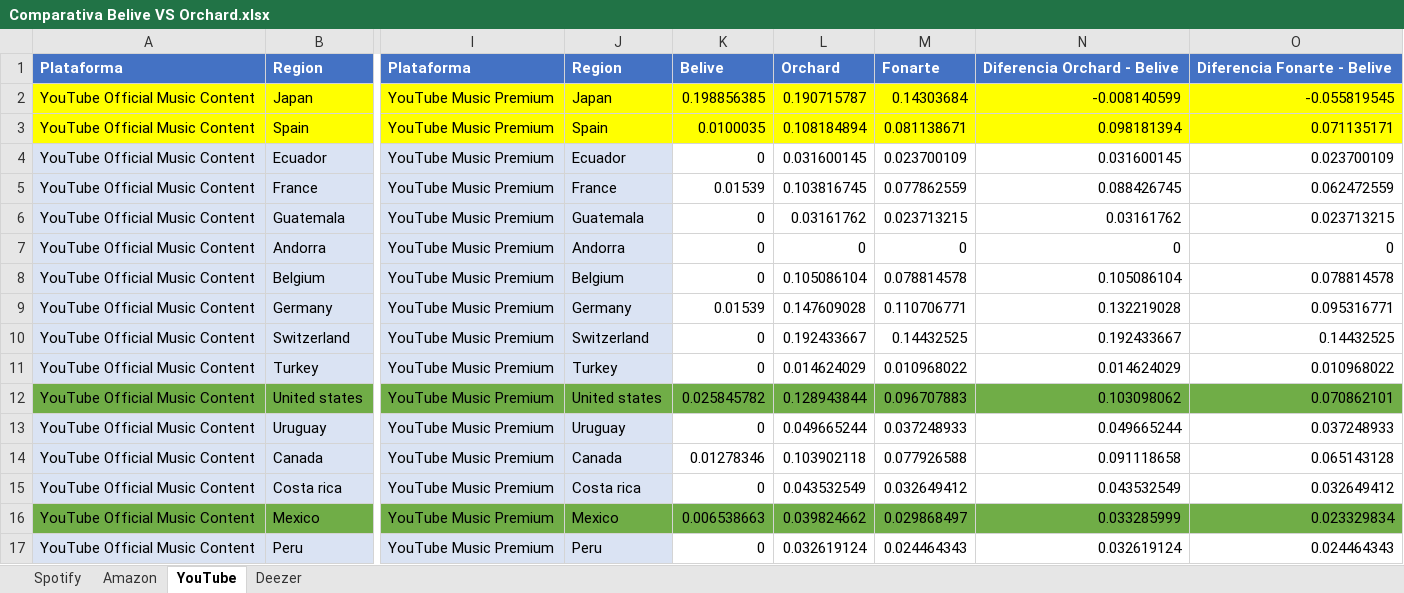
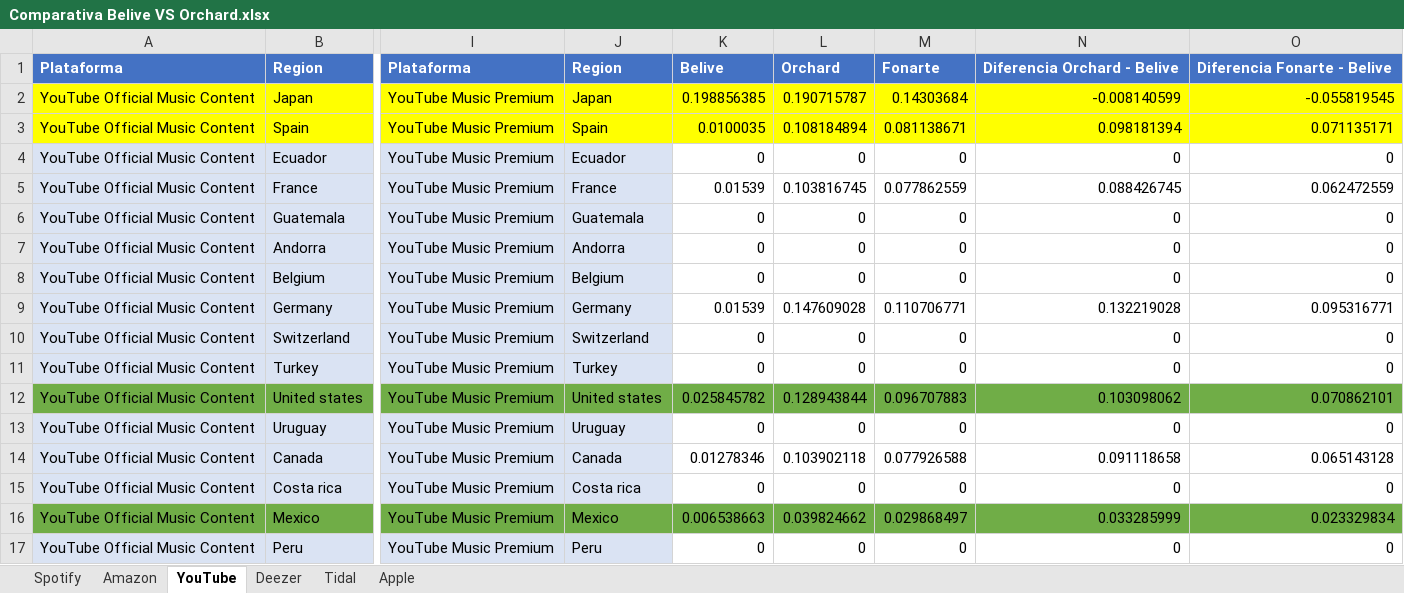
Before and after one commit to FonarteLatino/www.fonartelatino.com, an Excel workbook: Comparativa Belive VS Orchard.xlsx, sheet YouTube, drawn as a sheet; only a part is shown, gaps mark what is left out; values as stored, in another font and other column widths than the file's, no borders; table styles not drawn; the diff covers the shown part only; the diff names each change by its address in the sheet, - before the commit and + after, or states it on an @@ line.

```diff
--- a/Comparativa Belive VS Orchard.xlsx (sheet YouTube)
+++ b/Comparativa Belive VS Orchard.xlsx (sheet YouTube)
+sheet tab: Tidal
+sheet tab: Apple
-L4: 0.031600145
+L4: 0
-M4: 0.023700109
+M4: 0
-N4: 0.031600145
+N4: 0
-O4: 0.023700109
+O4: 0
-L6: 0.03161762
+L6: 0
-M6: 0.023713215
+M6: 0
-N6: 0.03161762
+N6: 0
-O6: 0.023713215
+O6: 0
-L8: 0.105086104
+L8: 0
-M8: 0.078814578
+M8: 0
-N8: 0.105086104
+N8: 0
-O8: 0.078814578
+O8: 0
-L10: 0.192433667
+L10: 0
-M10: 0.14432525
+M10: 0
-N10: 0.192433667
+N10: 0
-O10: 0.14432525
+O10: 0
-L11: 0.014624029
+L11: 0
-M11: 0.010968022
+M11: 0
-N11: 0.014624029
+N11: 0
-O11: 0.010968022
+O11: 0
-L13: 0.049665244
+L13: 0
-M13: 0.037248933
+M13: 0
-N13: 0.049665244
+N13: 0
-O13: 0.037248933
+O13: 0
-L15: 0.043532549
+L15: 0
-M15: 0.032649412
+M15: 0
-N15: 0.043532549
+N15: 0
-O15: 0.032649412
+O15: 0
-L17: 0.032619124
+L17: 0
-M17: 0.024464343
+M17: 0
-N17: 0.032619124
+N17: 0
-O17: 0.024464343
+O17: 0
```
Also changed, not shown: 1 added row, 1 removed row and 308 edited cells elsewhere in this sheet, sheet Amazon, sheet Deezer, Analisis Belive.xlsx, 4 other files.
